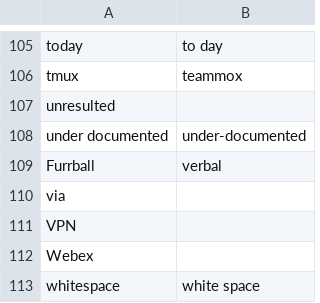
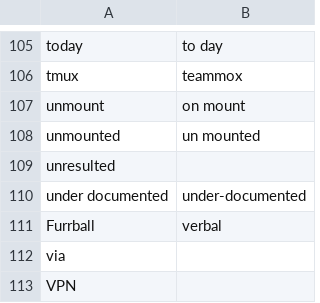
Before and after one commit to zmcgohan2/knausj_talon, a CSV file: settings/additional_words.csv, drawn as a sheet; only a part is shown, gaps mark what is left out; the shorter side is filled out with more unchanged rows; the diff names each change by its address in the sheet, - before the commit and + after, or states it on an @@ line.

Commit message:
Vocabulary.

```diff
--- a/settings/additional_words.csv
+++ b/settings/additional_words.csv
+row 107: unmount | on mount
+row 108: unmounted | un mounted
```
